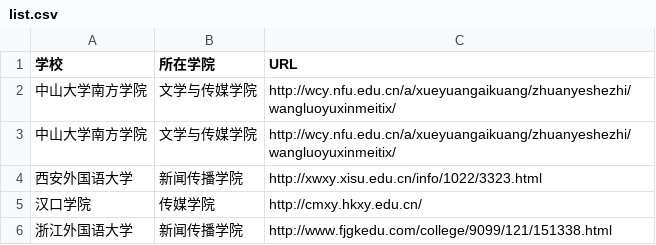
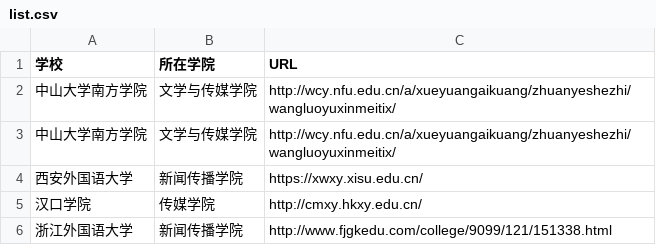
Before and after one commit to zouxinyuu/techcollab_20_final, a CSV file: list.csv, drawn as a sheet.

Commit message:
Update list.csv

```diff
--- a/list.csv
+++ b/list.csv
@@ -3,3 +3,3 @@
 中山大学南方学院	文学与传媒学院	http://wcy.nfu.edu.cn/a/xueyuangaikuang/zhuanyeshezhi/wangluoyuxinmeitix/
-西安外国语大学	新闻传播学院	http://xwxy.xisu.edu.cn/info/1022/3323.html
+西安外国语大学	新闻传播学院	https://xwxy.xisu.edu.cn/
 汉口学院	传媒学院	http://cmxy.hkxy.edu.cn/
```
